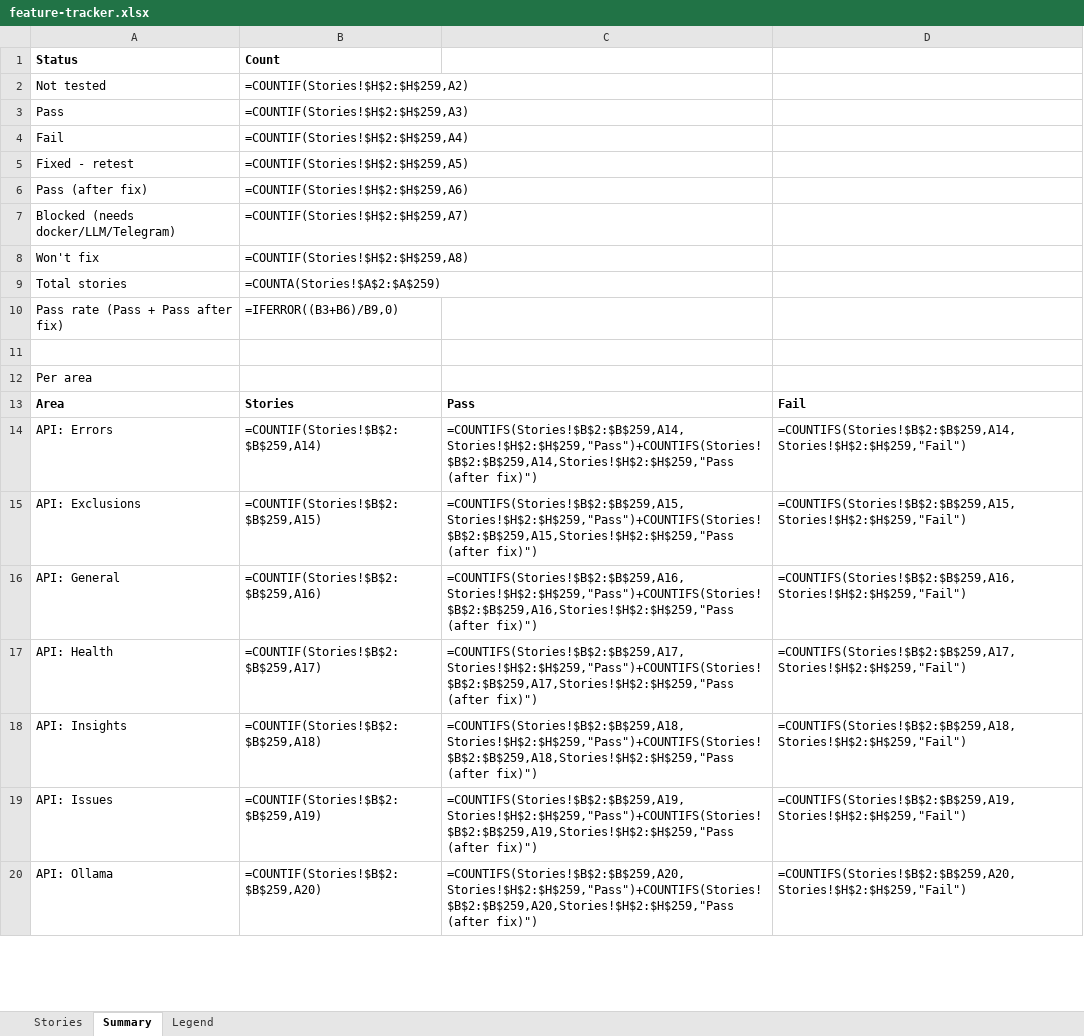
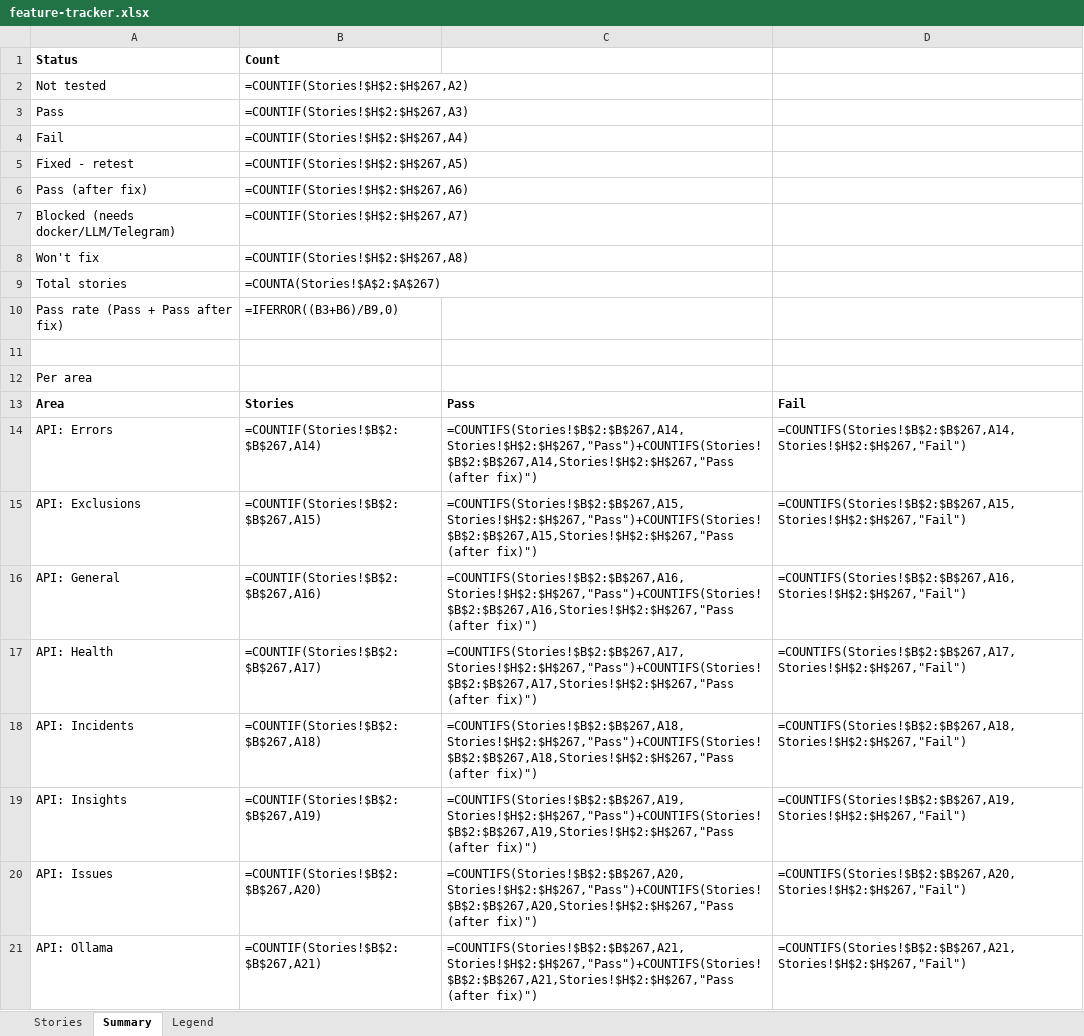
Before and after one commit to rohanpandula/DockSentinel, an Excel workbook: docs/qa/feature-tracker.xlsx, sheet Summary, drawn as a sheet; only a part is shown; values as stored, in another font and other column widths than the file's, no borders; formulas without a stored value are shown as written; addresses are those after the commit; the diff covers the shown part only; the diff names each change by its address in the sheet, - before the commit and + after, or states it on an @@ line.

Commit message:
qa: incident-model stories INC-01..08

```diff
--- a/docs/qa/feature-tracker.xlsx (sheet Summary)
+++ b/docs/qa/feature-tracker.xlsx (sheet Summary)
-B2: =COUNTIF(Stories!$H$2:$H$259,A2)
+B2: =COUNTIF(Stories!$H$2:$H$267,A2)
-B3: =COUNTIF(Stories!$H$2:$H$259,A3)
+B3: =COUNTIF(Stories!$H$2:$H$267,A3)
-B4: =COUNTIF(Stories!$H$2:$H$259,A4)
+B4: =COUNTIF(Stories!$H$2:$H$267,A4)
-B5: =COUNTIF(Stories!$H$2:$H$259,A5)
+B5: =COUNTIF(Stories!$H$2:$H$267,A5)
-B6: =COUNTIF(Stories!$H$2:$H$259,A6)
+B6: =COUNTIF(Stories!$H$2:$H$267,A6)
-B7: =COUNTIF(Stories!$H$2:$H$259,A7)
+B7: =COUNTIF(Stories!$H$2:$H$267,A7)
-B8: =COUNTIF(Stories!$H$2:$H$259,A8)
+B8: =COUNTIF(Stories!$H$2:$H$267,A8)
-B9: =COUNTA(Stories!$A$2:$A$259)
+B9: =COUNTA(Stories!$A$2:$A$267)
-B14: =COUNTIF(Stories!$B$2:$B$259,A14)
+B14: =COUNTIF(Stories!$B$2:$B$267,A14)
-C14: =COUNTIFS(Stories!$B$2:$B$259,A14,Stories!$H$2:$H$259,"Pass")+COUNTIFS(Stories!$B$2:$B$259,A14,Stories!$H$2:$H$259,"Pass (after fix)")
+C14: =COUNTIFS(Stories!$B$2:$B$267,A14,Stories!$H$2:$H$267,"Pass")+COUNTIFS(Stories!$B$2:$B$267,A14,Stories!$H$2:$H$267,"Pass (after fix)")
-D14: =COUNTIFS(Stories!$B$2:$B$259,A14,Stories!$H$2:$H$259,"Fail")
+D14: =COUNTIFS(Stories!$B$2:$B$267,A14,Stories!$H$2:$H$267,"Fail")
-B15: =COUNTIF(Stories!$B$2:$B$259,A15)
+B15: =COUNTIF(Stories!$B$2:$B$267,A15)
-C15: =COUNTIFS(Stories!$B$2:$B$259,A15,Stories!$H$2:$H$259,"Pass")+COUNTIFS(Stories!$B$2:$B$259,A15,Stories!$H$2:$H$259,"Pass (after fix)")
+C15: =COUNTIFS(Stories!$B$2:$B$267,A15,Stories!$H$2:$H$267,"Pass")+COUNTIFS(Stories!$B$2:$B$267,A15,Stories!$H$2:$H$267,"Pass (after fix)")
-D15: =COUNTIFS(Stories!$B$2:$B$259,A15,Stories!$H$2:$H$259,"Fail")
+D15: =COUNTIFS(Stories!$B$2:$B$267,A15,Stories!$H$2:$H$267,"Fail")
-B16: =COUNTIF(Stories!$B$2:$B$259,A16)
+B16: =COUNTIF(Stories!$B$2:$B$267,A16)
-C16: =COUNTIFS(Stories!$B$2:$B$259,A16,Stories!$H$2:$H$259,"Pass")+COUNTIFS(Stories!$B$2:$B$259,A16,Stories!$H$2:$H$259,"Pass (after fix)")
+C16: =COUNTIFS(Stories!$B$2:$B$267,A16,Stories!$H$2:$H$267,"Pass")+COUNTIFS(Stories!$B$2:$B$267,A16,Stories!$H$2:$H$267,"Pass (after fix)")
-D16: =COUNTIFS(Stories!$B$2:$B$259,A16,Stories!$H$2:$H$259,"Fail")
+D16: =COUNTIFS(Stories!$B$2:$B$267,A16,Stories!$H$2:$H$267,"Fail")
-B17: =COUNTIF(Stories!$B$2:$B$259,A17)
+B17: =COUNTIF(Stories!$B$2:$B$267,A17)
-C17: =COUNTIFS(Stories!$B$2:$B$259,A17,Stories!$H$2:$H$259,"Pass")+COUNTIFS(Stories!$B$2:$B$259,A17,Stories!$H$2:$H$259,"Pass (after fix)")
+C17: =COUNTIFS(Stories!$B$2:$B$267,A17,Stories!$H$2:$H$267,"Pass")+COUNTIFS(Stories!$B$2:$B$267,A17,Stories!$H$2:$H$267,"Pass (after fix)")
-D17: =COUNTIFS(Stories!$B$2:$B$259,A17,Stories!$H$2:$H$259,"Fail")
+D17: =COUNTIFS(Stories!$B$2:$B$267,A17,Stories!$H$2:$H$267,"Fail")
+row 18: API: Incidents | =COUNTIF(Stories!$B$2:$B$267,A18) | =COUNTIFS(Stories!$B$2:$B$267,A18,Stories!$H$2:$H$267,"Pass")+COUNTIFS(Stories!$B$2:$B$267,A18,Stories!$H$2:$H$267,"Pass (after fix)") | =COUNTIFS(Stories!$B$2:$B$267,A18,Stories!$H$2:$H$267,"Fail")
-B19: =COUNTIF(Stories!$B$2:$B$259,A18)
+B19: =COUNTIF(Stories!$B$2:$B$267,A19)
-C19: =COUNTIFS(Stories!$B$2:$B$259,A18,Stories!$H$2:$H$259,"Pass")+COUNTIFS(Stories!$B$2:$B$259,A18,Stories!$H$2:$H$259,"Pass (after fix)")
+C19: =COUNTIFS(Stories!$B$2:$B$267,A19,Stories!$H$2:$H$267,"Pass")+COUNTIFS(Stories!$B$2:$B$267,A19,Stories!$H$2:$H$267,"Pass (after fix)")
-D19: =COUNTIFS(Stories!$B$2:$B$259,A18,Stories!$H$2:$H$259,"Fail")
+D19: =COUNTIFS(Stories!$B$2:$B$267,A19,Stories!$H$2:$H$267,"Fail")
-B20: =COUNTIF(Stories!$B$2:$B$259,A19)
+B20: =COUNTIF(Stories!$B$2:$B$267,A20)
-C20: =COUNTIFS(Stories!$B$2:$B$259,A19,Stories!$H$2:$H$259,"Pass")+COUNTIFS(Stories!$B$2:$B$259,A19,Stories!$H$2:$H$259,"Pass (after fix)")
+C20: =COUNTIFS(Stories!$B$2:$B$267,A20,Stories!$H$2:$H$267,"Pass")+COUNTIFS(Stories!$B$2:$B$267,A20,Stories!$H$2:$H$267,"Pass (after fix)")
-D20: =COUNTIFS(Stories!$B$2:$B$259,A19,Stories!$H$2:$H$259,"Fail")
+D20: =COUNTIFS(Stories!$B$2:$B$267,A20,Stories!$H$2:$H$267,"Fail")
-B21: =COUNTIF(Stories!$B$2:$B$259,A20)
+B21: =COUNTIF(Stories!$B$2:$B$267,A21)
-C21: =COUNTIFS(Stories!$B$2:$B$259,A20,Stories!$H$2:$H$259,"Pass")+COUNTIFS(Stories!$B$2:$B$259,A20,Stories!$H$2:$H$259,"Pass (after fix)")
+C21: =COUNTIFS(Stories!$B$2:$B$267,A21,Stories!$H$2:$H$267,"Pass")+COUNTIFS(Stories!$B$2:$B$267,A21,Stories!$H$2:$H$267,"Pass (after fix)")
-D21: =COUNTIFS(Stories!$B$2:$B$259,A20,Stories!$H$2:$H$259,"Fail")
+D21: =COUNTIFS(Stories!$B$2:$B$267,A21,Stories!$H$2:$H$267,"Fail")
```
Also changed, not shown: 1 added row and 96 edited cells elsewhere in this sheet, sheet Stories.
